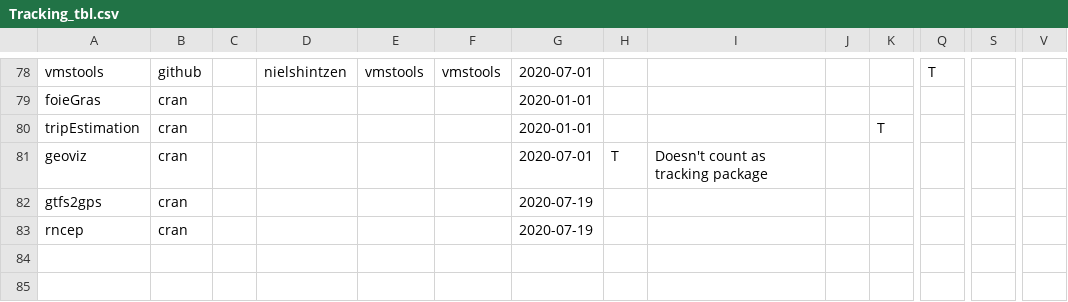
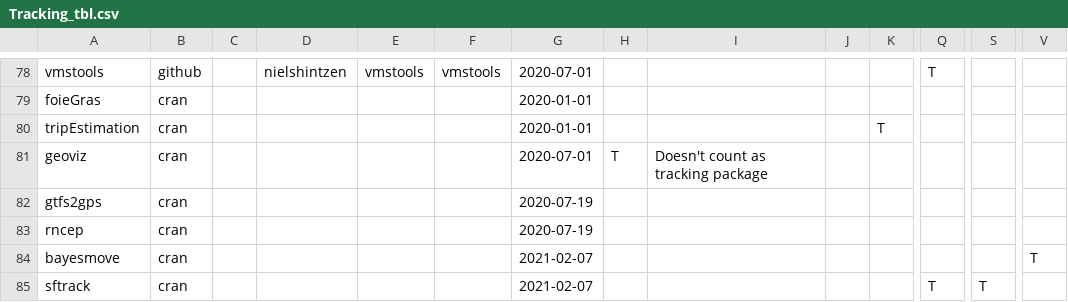
Before and after one commit to rociojoo/CranTaskView-Track, a CSV file: checks/Tracking_tbl.csv, drawn as a sheet; only a part is shown, gaps mark what is left out; rows hold the shown columns only; the diff names each change by its address in the sheet, - before the commit and + after, or states it on an @@ line.

Commit message:
adding sftrack and bayesmove to the list

```diff
--- a/checks/Tracking_tbl.csv
+++ b/checks/Tracking_tbl.csv
+row 84: bayesmove | cran |  |  |  |  | 2021-02-07 |  |  |  |  |  |  | T
+row 85: sftrack | cran |  |  |  |  | 2021-02-07 |  |  |  |  | T | T
```
